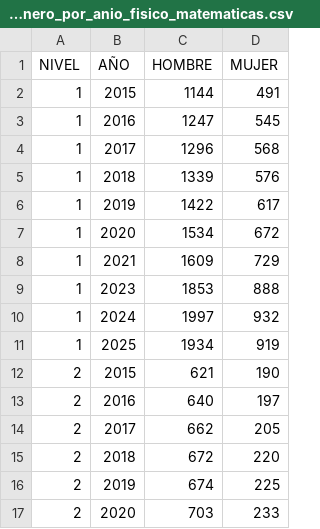
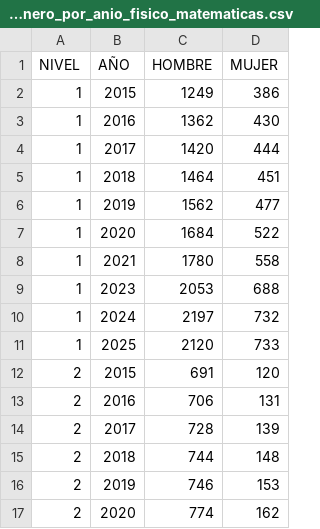
Before and after one commit to isadoji/sni, a CSV file: datasets/resumen_nivel_genero_por_anio_fisico_matematicas.csv, drawn as a sheet; only a part is shown; the diff covers the shown part only.

```diff
--- a/datasets/resumen_nivel_genero_por_anio_fisico_matematicas.csv
+++ b/datasets/resumen_nivel_genero_por_anio_fisico_matematicas.csv
@@ -1,17 +1,17 @@
 NIVEL,AÑO,HOMBRE,MUJER
-1,2015,1144,491
-1,2016,1247,545
-1,2017,1296,568
-1,2018,1339,576
-1,2019,1422,617
-1,2020,1534,672
-1,2021,1609,729
-1,2023,1853,888
-1,2024,1997,932
-1,2025,1934,919
-2,2015,621,190
-2,2016,640,197
-2,2017,662,205
-2,2018,672,220
-2,2019,674,225
-2,2020,703,233
+1,2015,1249,386
+1,2016,1362,430
+1,2017,1420,444
+1,2018,1464,451
+1,2019,1562,477
+1,2020,1684,522
+1,2021,1780,558
+1,2023,2053,688
+1,2024,2197,732
+1,2025,2120,733
+2,2015,691,120
+2,2016,706,131
+2,2017,728,139
+2,2018,744,148
+2,2019,746,153
+2,2020,774,162
```
Also changed, not shown: 2 added rows, 2 removed rows and 50 edited cells elsewhere in this file, datasets/resumen_area_nivel_genero_por_anio.csv, datasets/resumen_genero_por_anio.csv, 47 other files.
